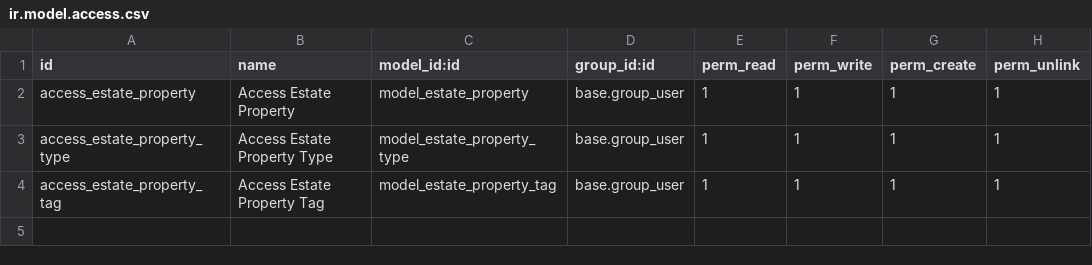
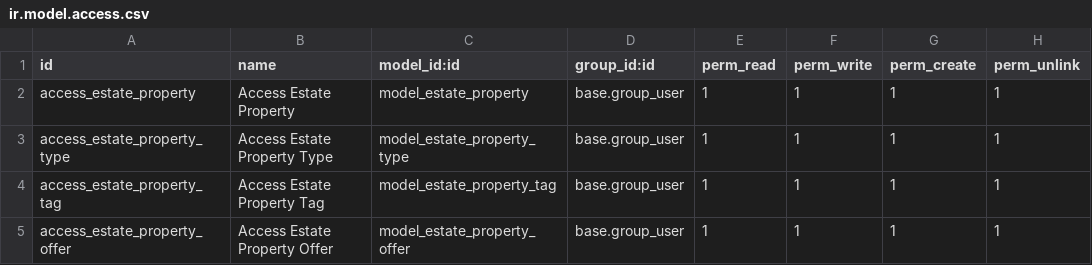
Before and after one commit to CodeForTravel/learn_odoo, a CSV file: estate/data/ir.model.access.csv, drawn as a sheet.

Commit message:
Add the Real Estate Property Offer table

```diff
--- a/estate/data/ir.model.access.csv
+++ b/estate/data/ir.model.access.csv
@@ -4 +4,2 @@ access_estate_property_type,Access Estate Property Type,model_estate_property_ty
 access_estate_property_tag,Access Estate Property Tag,model_estate_property_tag,base.group_user,1,1,1,1
+access_estate_property_offer,Access Estate Property Offer,model_estate_property_offer,base.group_user,1,1,1,1
```
Also changed, not shown: 6 other files.
